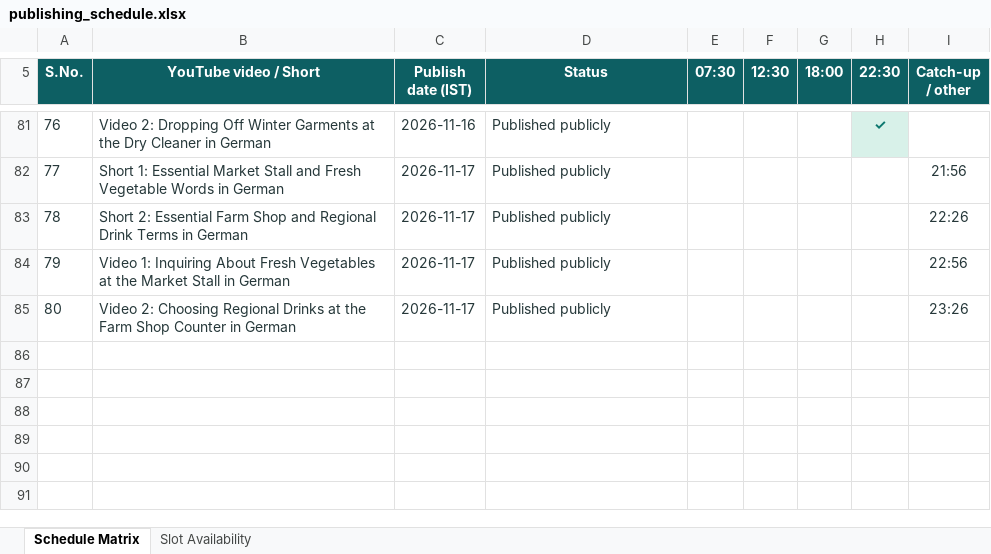
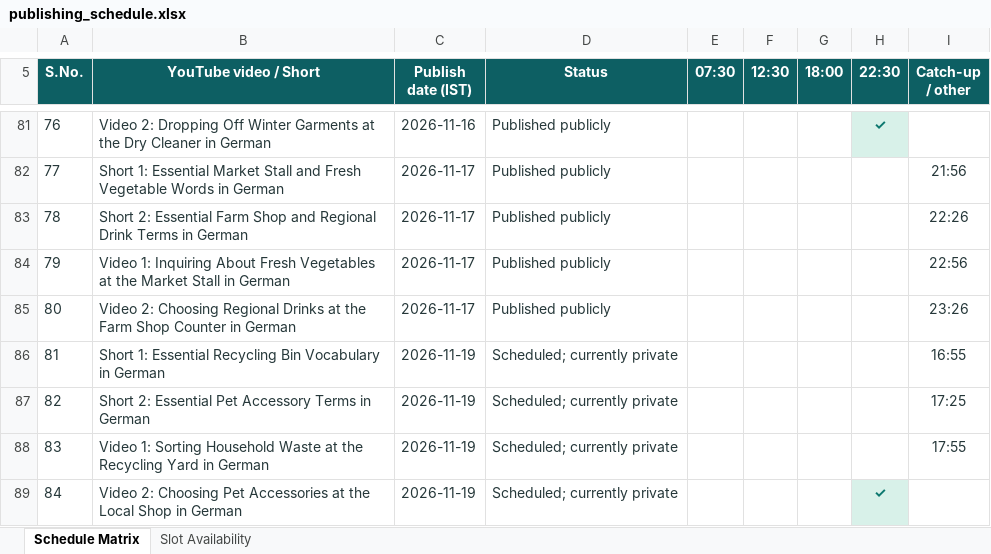
Before and after one commit to Indusvalley7/talkivana-automation, an Excel workbook: tracker/publishing_schedule.xlsx, sheet Schedule Matrix, drawn as a sheet; only a part is shown, gaps mark what is left out; values as stored, in another font and other column widths than the file's, no borders; the diff names each change by its address in the sheet, - before the commit and + after, or states it on an @@ line.

```diff
--- a/tracker/publishing_schedule.xlsx (sheet Schedule Matrix)
+++ b/tracker/publishing_schedule.xlsx (sheet Schedule Matrix)
+row 86: 81 | Short 1: Essential Recycling Bin Vocabulary in German | 2026-11-19 | Scheduled; currently private |  |  |  |  | 16:55
+row 87: 82 | Short 2: Essential Pet Accessory Terms in German | 2026-11-19 | Scheduled; currently private |  |  |  |  | 17:25
+row 88: 83 | Video 1: Sorting Household Waste at the Recycling Yard in German | 2026-11-19 | Scheduled; currently private |  |  |  |  | 17:55
+row 89: 84 | Video 2: Choosing Pet Accessories at the Local Shop in German | 2026-11-19 | Scheduled; currently private |  |  |  | ✓
```
Also changed, not shown: sheet Slot Availability.
